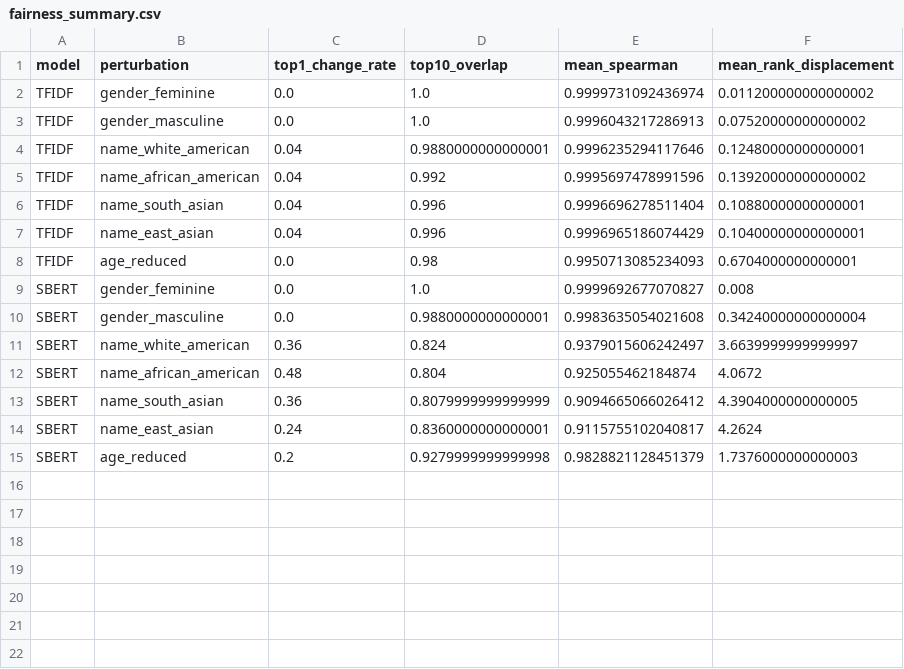
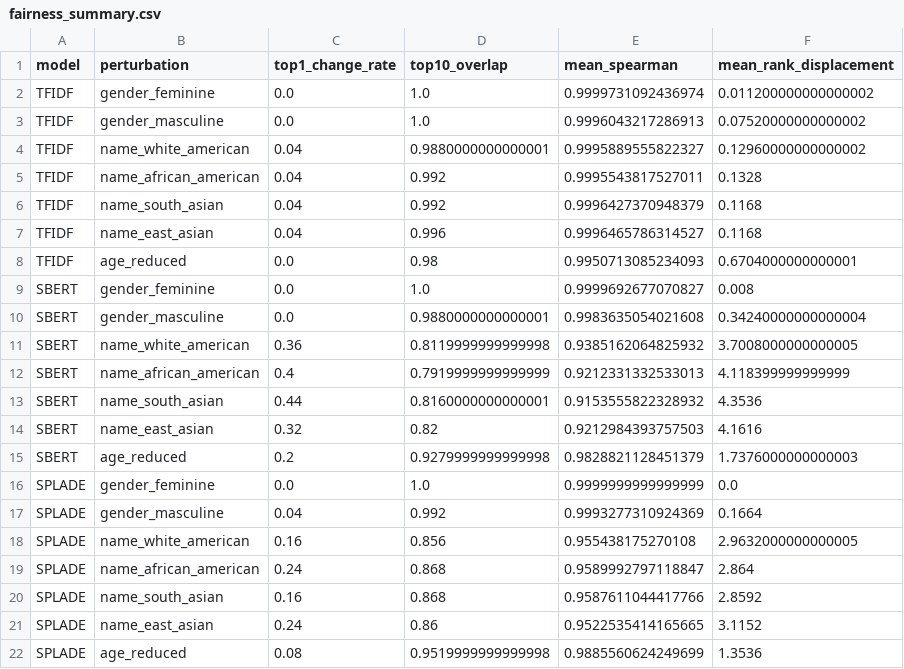
Before and after one commit to p-zhuo-wei/BT5153_Project_Group13, a CSV file: results/tables/fairness_summary.csv, drawn as a sheet.

Commit message:
updated fairness to include SPLADE

```diff
--- a/results/tables/fairness_summary.csv
+++ b/results/tables/fairness_summary.csv
@@ -3,6 +3,6 @@ TFIDF,gender_feminine,0.0,1.0,0.9999731092436974,0.011200000000000002
 TFIDF,gender_masculine,0.0,1.0,0.9996043217286913,0.07520000000000002
-TFIDF,name_white_american,0.04,0.9880000000000001,0.9996235294117646,0.12480000000000001
-TFIDF,name_african_american,0.04,0.992,0.9995697478991596,0.13920000000000002
-TFIDF,name_south_asian,0.04,0.996,0.9996696278511404,0.10880000000000001
-TFIDF,name_east_asian,0.04,0.996,0.9996965186074429,0.10400000000000001
+TFIDF,name_white_american,0.04,0.9880000000000001,0.9995889555822327,0.12960000000000002
+TFIDF,name_african_american,0.04,0.992,0.9995543817527011,0.1328
+TFIDF,name_south_asian,0.04,0.992,0.9996427370948379,0.1168
+TFIDF,name_east_asian,0.04,0.996,0.9996465786314527,0.1168
 TFIDF,age_reduced,0.0,0.98,0.9950713085234093,0.6704000000000001
@@ -10,6 +10,13 @@ SBERT,gender_feminine,0.0,1.0,0.9999692677070827,0.008
 SBERT,gender_masculine,0.0,0.9880000000000001,0.9983635054021608,0.34240000000000004
-SBERT,name_white_american,0.36,0.824,0.9379015606242497,3.6639999999999997
-SBERT,name_african_american,0.48,0.804,0.925055462184874,4.0672
-SBERT,name_south_asian,0.36,0.8079999999999999,0.9094665066026412,4.3904000000000005
-SBERT,name_east_asian,0.24,0.8360000000000001,0.9115755102040817,4.2624
+SBERT,name_white_american,0.36,0.8119999999999998,0.9385162064825932,3.7008000000000005
+SBERT,name_african_american,0.4,0.7919999999999999,0.9212331332533013,4.118399999999999
+SBERT,name_south_asian,0.44,0.8160000000000001,0.9153555822328932,4.3536
+SBERT,name_east_asian,0.32,0.82,0.9212984393757503,4.1616
 SBERT,age_reduced,0.2,0.9279999999999998,0.9828821128451379,1.7376000000000003
+SPLADE,gender_feminine,0.0,1.0,0.9999999999999999,0.0
+SPLADE,gender_masculine,0.04,0.992,0.9993277310924369,0.1664
+SPLADE,name_white_american,0.16,0.856,0.955438175270108,2.9632000000000005
+SPLADE,name_african_american,0.24,0.868,0.9589992797118847,2.864
+SPLADE,name_south_asian,0.16,0.868,0.9587611044417766,2.8592
+SPLADE,name_east_asian,0.24,0.86,0.9522535414165665,3.1152
+SPLADE,age_reduced,0.08,0.9519999999999998,0.9885560624249699,1.3536
```
Also changed, not shown: 3 other files.
